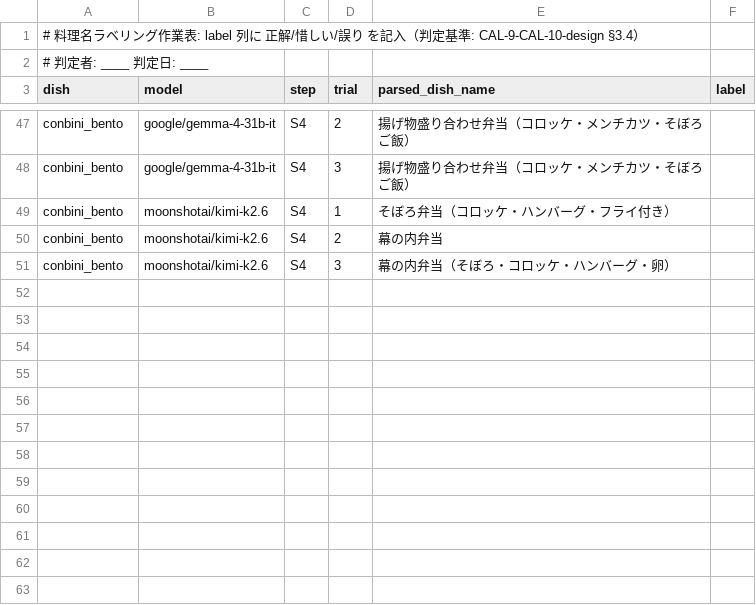
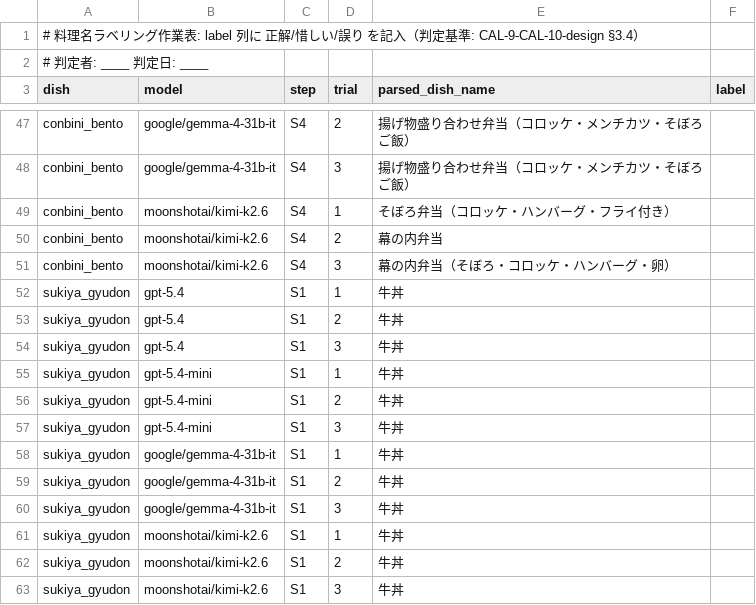
Before and after one commit to Taiki0629/CalorieLensPoC, a CSV file: 30_development/data/results/labels_todo.csv, drawn as a sheet; only a part is shown, gaps mark what is left out; the diff names each change by its address in the sheet, - before the commit and + after, or states it on an @@ line.

```diff
--- a/30_development/data/results/labels_todo.csv
+++ b/30_development/data/results/labels_todo.csv
+row 52: sukiya_gyudon | gpt-5.4 | S1 | 1 | 牛丼
+row 53: sukiya_gyudon | gpt-5.4 | S1 | 2 | 牛丼
+row 54: sukiya_gyudon | gpt-5.4 | S1 | 3 | 牛丼
+row 55: sukiya_gyudon | gpt-5.4-mini | S1 | 1 | 牛丼
+row 56: sukiya_gyudon | gpt-5.4-mini | S1 | 2 | 牛丼
+row 57: sukiya_gyudon | gpt-5.4-mini | S1 | 3 | 牛丼
+row 58: sukiya_gyudon | google/gemma-4-31b-it | S1 | 1 | 牛丼
+row 59: sukiya_gyudon | google/gemma-4-31b-it | S1 | 2 | 牛丼
+row 60: sukiya_gyudon | google/gemma-4-31b-it | S1 | 3 | 牛丼
+row 61: sukiya_gyudon | moonshotai/kimi-k2.6 | S1 | 1 | 牛丼
+row 62: sukiya_gyudon | moonshotai/kimi-k2.6 | S1 | 2 | 牛丼
+row 63: sukiya_gyudon | moonshotai/kimi-k2.6 | S1 | 3 | 牛丼
```
Also changed, not shown: 30_development/data/results/daily_cost.csv, 30_development/data/results/ranking.csv, 14 other files.
